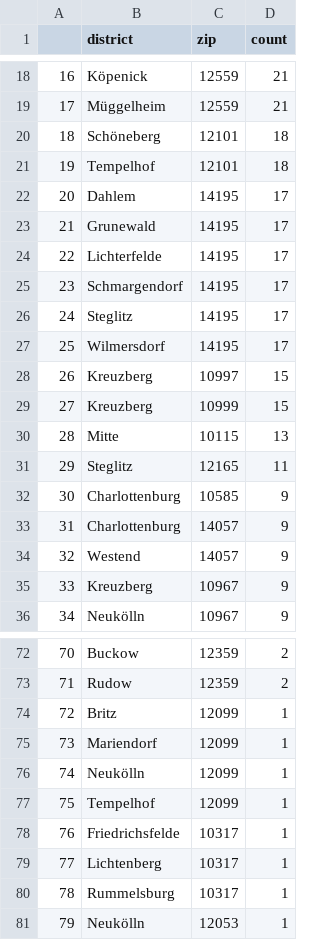
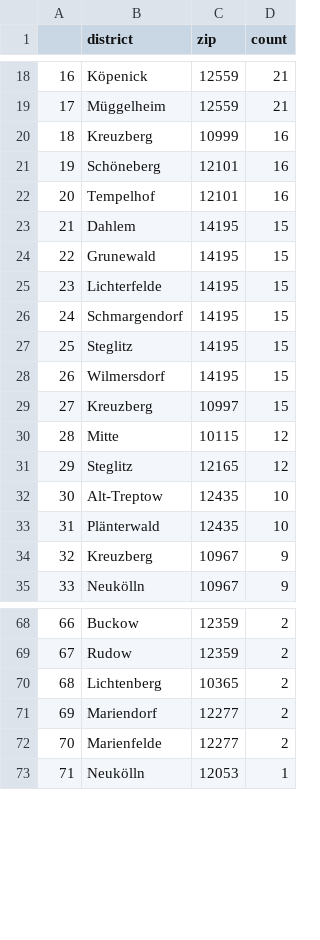
Before and after one commit to demodiff/berlin, a CSV file: data/stats-zips.csv, drawn as a sheet; only a part is shown, gaps mark what is left out; removed rows and columns are numbered as before the commit, all else as after; the diff covers the shown part only; the diff names each change by its address in the sheet, - before the commit and + after, or states it on an @@ line.

```diff
--- a/data/stats-zips.csv
+++ b/data/stats-zips.csv
+row 20: 18 | Kreuzberg | 10999 | 16
@@ column A renumbered between rows 21 and 101 @@
-D21:D22 (count): 18
+D21:D22 (count): 16
-D23:D28 (count): 17
+D23:D28 (count): 15
-row 29: 27 | Kreuzberg | 10999 | 15
-D30 (count): 13
+D30 (count): 12
-D31 (count): 11
+D31 (count): 12
-row 32: 30 | Charlottenburg | 10585 | 9
-row 33: 31 | Charlottenburg | 14057 | 9
-row 34: 32 | Westend | 14057 | 9
+row 32: 30 | Alt-Treptow | 12435 | 10
+row 33: 31 | Plänterwald | 12435 | 10
-row 74: 72 | Britz | 12099 | 1
-row 75: 73 | Mariendorf | 12099 | 1
-row 76: 74 | Neukölln | 12099 | 1
-row 77: 75 | Tempelhof | 12099 | 1
-row 78: 76 | Friedrichsfelde | 10317 | 1
-C70 (zip): 10317
+C70 (zip): 10365
-D70 (count): 1
+D70 (count): 2
-row 80: 78 | Rummelsburg | 10317 | 1
@@ row 57 moved to row 71: 69 @@
@@ row 58 moved to row 72: 70 @@
```
Also changed, not shown: 9 added rows, 7 removed rows and 11 edited cells elsewhere in this file, 1 other file.
